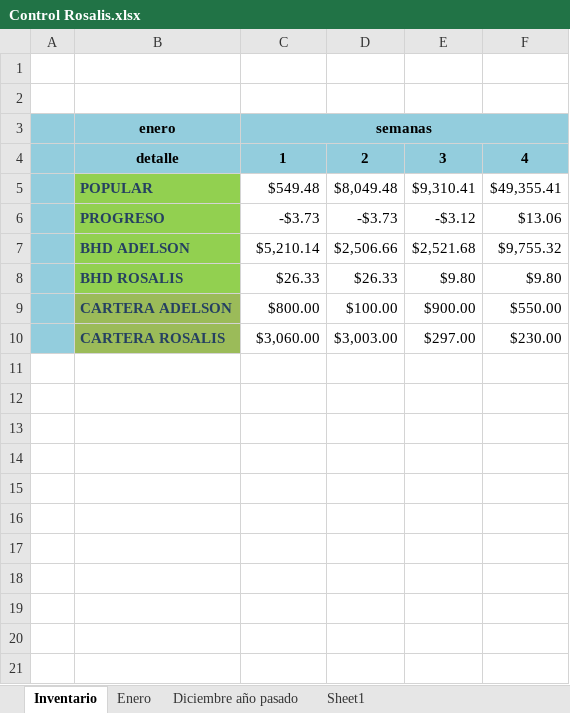
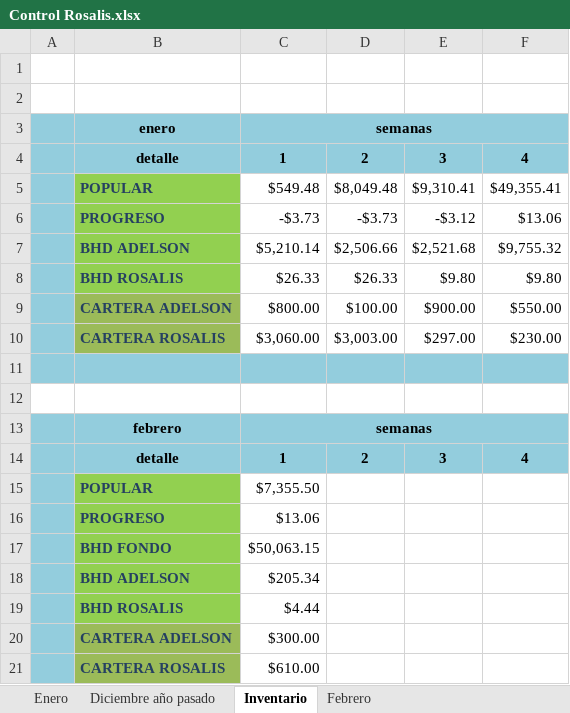
Before and after one commit to Adelson-org/utilitario, an Excel workbook: Control Rosalis.xlsx, sheet Inventario, drawn as a sheet; values as stored, in another font and other column widths than the file's, no borders; conditional formats not drawn; the diff names each change by its address in the sheet, - before the commit and + after, or states it on an @@ line.

```diff
--- a/Control Rosalis.xlsx (sheet Inventario)
+++ b/Control Rosalis.xlsx (sheet Inventario)
-sheet tab: Sheet1
+sheet tab: Febrero
@@ sheet tab order changed: Enero | Diciembre año pasado | Inventario | Febrero @@
+row 11: (empty)
+row 12: (empty)
+row 13:  | febrero | semanas
+row 14:  | detalle | 1 | 2 | 3 | 4
+row 15:  | POPULAR | $7,355.50
+row 16:  | PROGRESO | $13.06
+row 17:  | BHD FONDO | $50,063.15
+row 18:  | BHD ADELSON | $205.34
+row 19:  | BHD ROSALIS | $4.44
+row 20:  | CARTERA ADELSON | $300.00
+row 21:  | CARTERA ROSALIS | $610.00
```
Also changed, not shown: charts or pictures.
